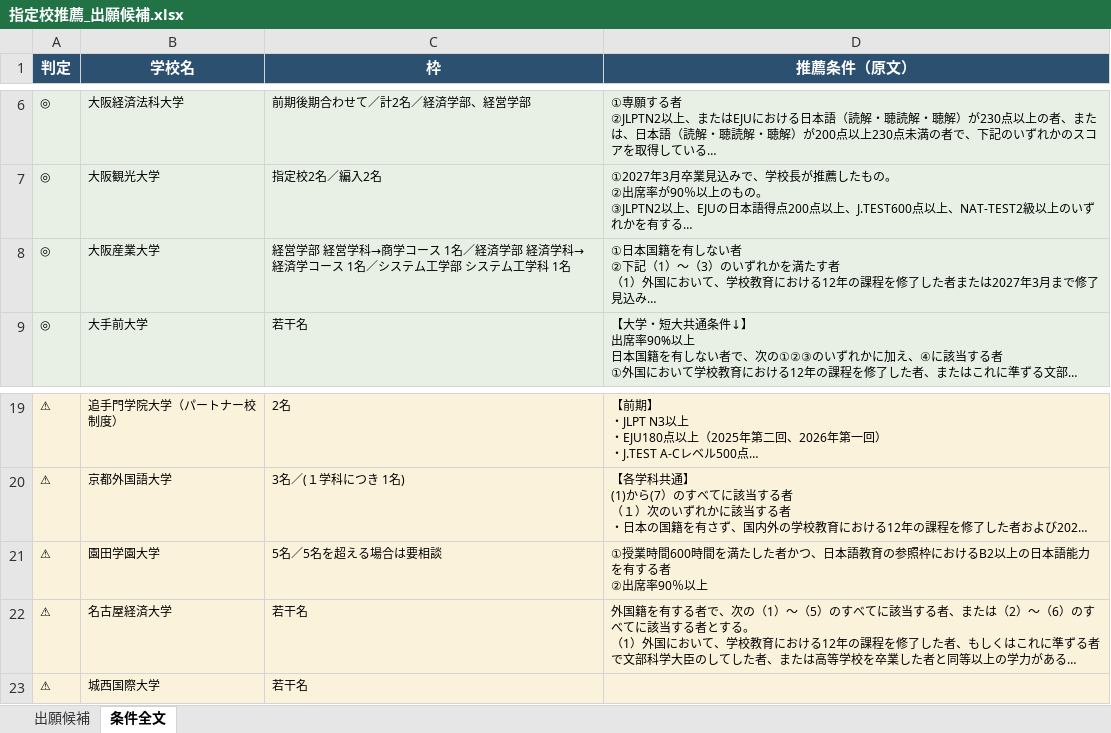
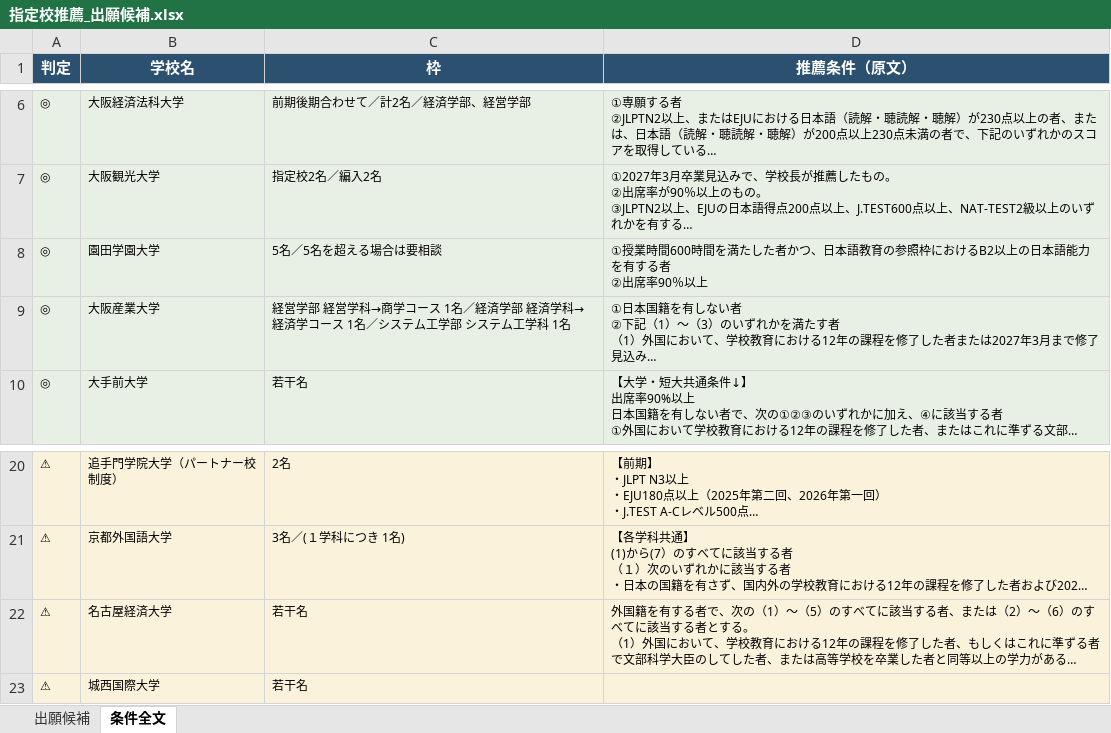
Before and after one commit to herclyon1/shingaku, an Excel workbook: 指定校推薦_出願候補.xlsx, sheet 条件全文, drawn as a sheet; only a part is shown, gaps mark what is left out; long unchanged cells end in …; values as stored, in another font and other column widths than the file's, no borders; removed rows and columns are numbered as before the commit, all else as after; ↵ is a line break in a cell; the diff names each change by its address in the sheet, - before the commit and + after, or states it on an @@ line.

```diff
--- a/指定校推薦_出願候補.xlsx (sheet 条件全文)
+++ b/指定校推薦_出願候補.xlsx (sheet 条件全文)
+row 8: ◎ | 園田学園大学 | 5名／5名を超える場合は要相談 | ①授業時間600時間を満たした者かつ、日本語教育の参照枠におけるB2以上の日本語能力を有する者 ↵ ②出席率90％以上
-row 21: ⚠ | 園田学園大学 | 5名／5名を超える場合は要相談 | ①授業時間600時間を満たした者かつ、日本語教育の参照枠におけるB2以上の日本語能力を有する者 ↵ ②出席率90％以上
```
Also changed, not shown: sheet 出願候補, 6 other files.
